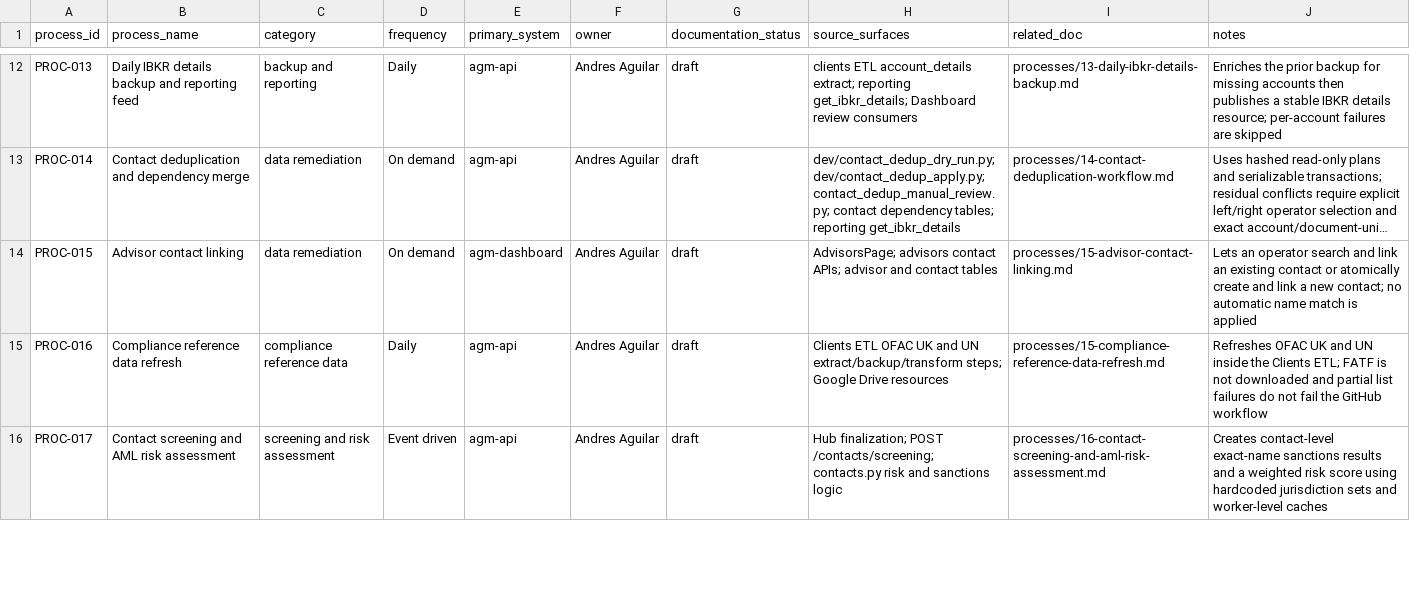
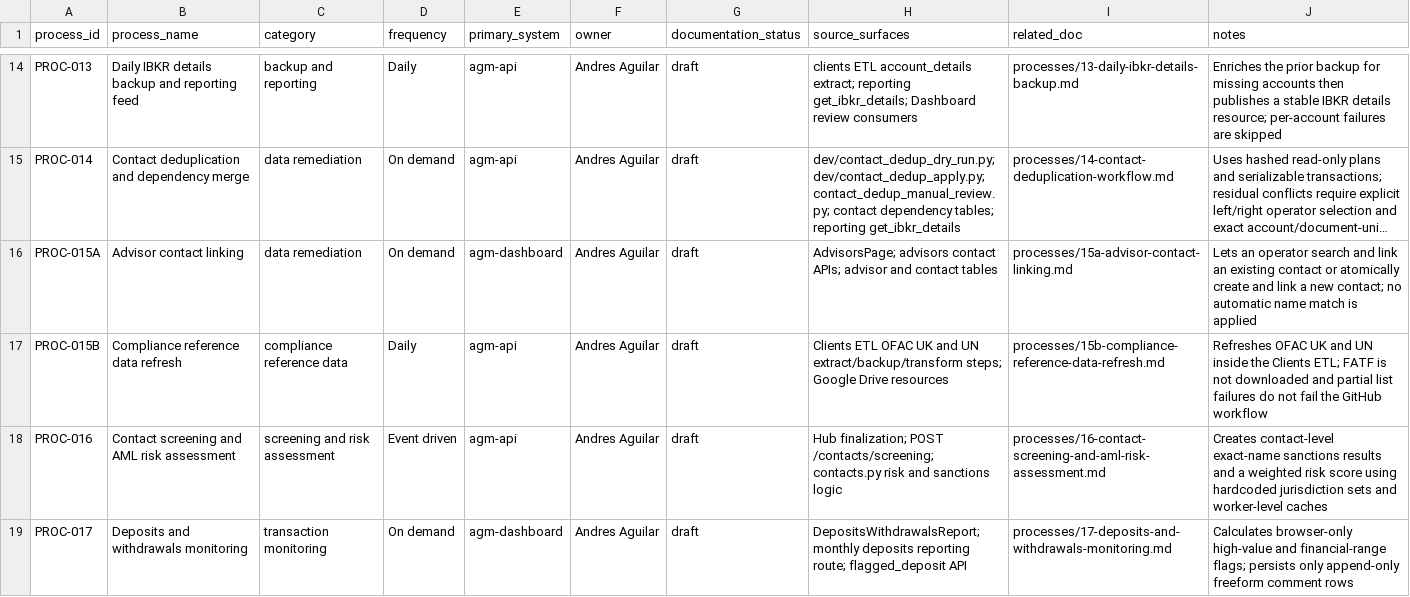
Before and after one commit to agmtrader/compliance, a CSV file: processes/process-register.csv, drawn as a sheet; only a part is shown, gaps mark what is left out; long unchanged cells end in …; addresses are those after the commit; the diff covers the shown part only; the diff names each change by its address in the sheet, - before the commit and + after, or states it on an @@ line.

```diff
--- a/processes/process-register.csv
+++ b/processes/process-register.csv
-A16 (process_id): PROC-015
+A16 (process_id): PROC-015A
-I16 (related_doc): processes/15-advisor-contact-linking.md
+I16 (related_doc): processes/15a-advisor-contact-linking.md
+row 17: PROC-015B | Compliance reference data refresh | compliance reference data | Daily | agm-api | Andres Aguilar | draft | Clients ETL OFAC UK and UN extract/backup/transform steps; Google Drive resources | processes/15b-compliance-reference-data-refresh.md | Refreshes OFAC UK and UN inside the Clients ETL; FATF is not downloaded and partial list failures do not fail the GitHub workflow
-B18 (process_name): Compliance reference data refresh
+B18 (process_name): Contact screening and AML risk assessment
-C18 (category): compliance reference data
+C18 (category): screening and risk assessment
-D18 (frequency): Daily
+D18 (frequency): Event driven
-H18 (source_surfaces): Clients ETL OFAC UK and UN extract/backup/transform steps; Google Drive resources
+H18 (source_surfaces): Hub finalization; POST /contacts/screening; contacts.py risk and sanctions logic
-I18 (related_doc): processes/15-compliance-reference-data-refresh.md
+I18 (related_doc): processes/16-contact-screening-and-aml-risk-assessment.md
-J18 (notes): Refreshes OFAC UK and UN inside the Clients ETL; FATF is not downloaded and partial list failures do not fail the GitHub workflow
+J18 (notes): Creates contact-level exact-name sanctions results and a weighted risk score using hardcoded jurisdiction sets and worker-level caches
-B19 (process_name): Contact screening and AML risk assessment
+B19 (process_name): Deposits and withdrawals monitoring
-C19 (category): screening and risk assessment
+C19 (category): transaction monitoring
-D19 (frequency): Event driven
+D19 (frequency): On demand
-E19 (primary_system): agm-api
+E19 (primary_system): agm-dashboard
-H19 (source_surfaces): Hub finalization; POST /contacts/screening; contacts.py risk and sanctions logic
+H19 (source_surfaces): DepositsWithdrawalsReport; monthly deposits reporting route; flagged_deposit API
-I19 (related_doc): processes/16-contact-screening-and-aml-risk-assessment.md
+I19 (related_doc): processes/17-deposits-and-withdrawals-monitoring.md
-J19 (notes): Creates contact-level exact-name sanctions results and a weighted risk score using hardcoded jurisdiction sets and worker-level caches
+J19 (notes): Calculates browser-only high-value and financial-range flags; persists only append-only freeform comment rows
```
Also changed, not shown: 7 added rows and 45 edited cells elsewhere in this file, 20 other files.
